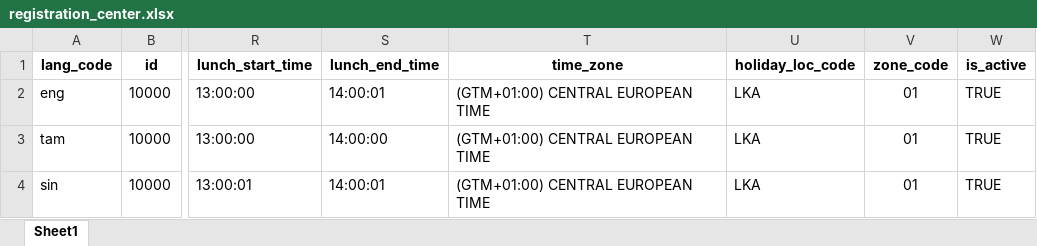
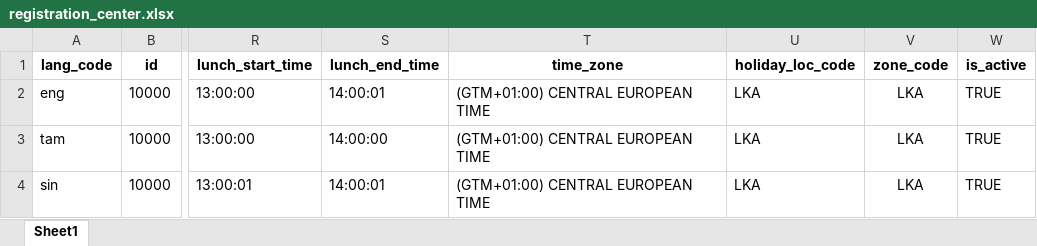
Before and after one commit to iiitb-pilot/mosip-data, an Excel workbook: mosip_master/xlsx/registration_center.xlsx, sheet Sheet1, drawn as a sheet; only a part is shown, gaps mark what is left out; values as stored, in another font and other column widths than the file's, no borders; the diff names each change by its address in the sheet, - before the commit and + after, or states it on an @@ line.

```diff
--- a/mosip_master/xlsx/registration_center.xlsx (sheet Sheet1)
+++ b/mosip_master/xlsx/registration_center.xlsx (sheet Sheet1)
-V2:V4 (zone_code): 01
+V2:V4 (zone_code): LKA
```
Also changed, not shown: mosip_master/xlsx/zone.xlsx.
